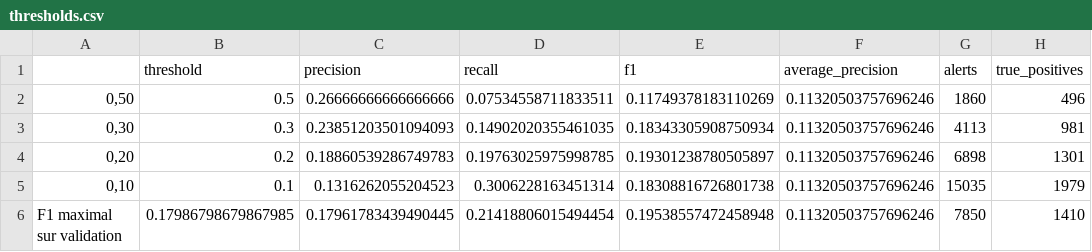
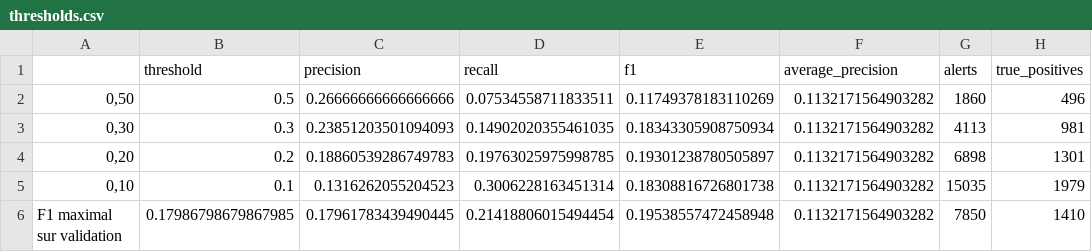
Before and after one commit to theo-mcl/ml-dm-bitcoin-heist, a CSV file: rf_experiments/thresholds.csv, drawn as a sheet; only a part is shown; the diff names each change by its address in the sheet, - before the commit and + after, or states it on an @@ line.

```diff
--- a/rf_experiments/thresholds.csv
+++ b/rf_experiments/thresholds.csv
-F2:F6 (average_precision): 0.11320503757696246
+F2:F6 (average_precision): 0.1132171564903282
```
Also changed, not shown: rf_experiments/confirmation_validation.csv, rf_experiments/exploratory_test.csv, 24 other files.
